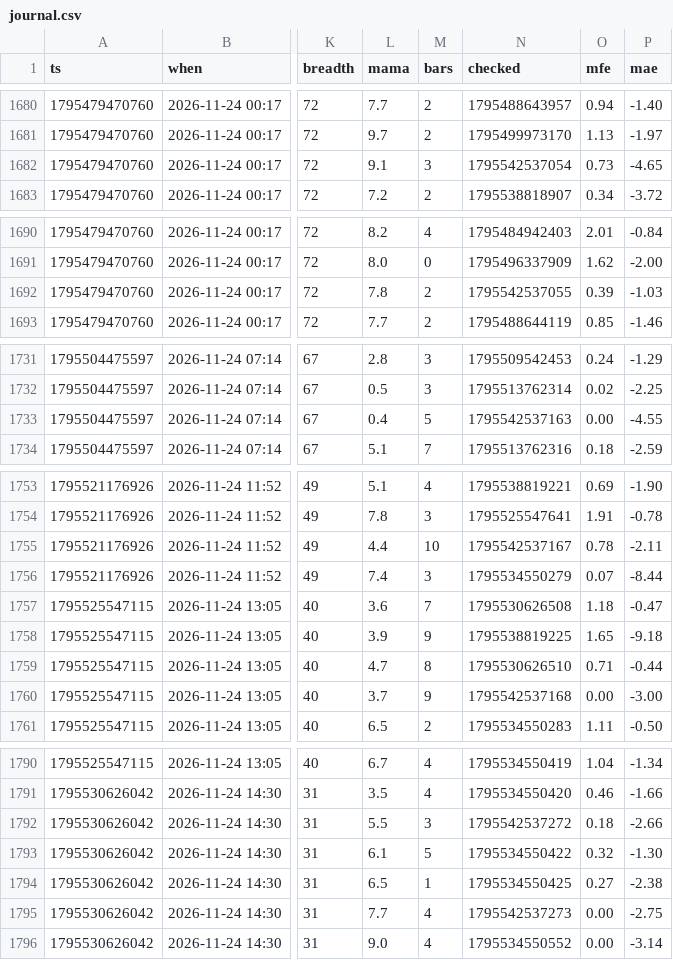
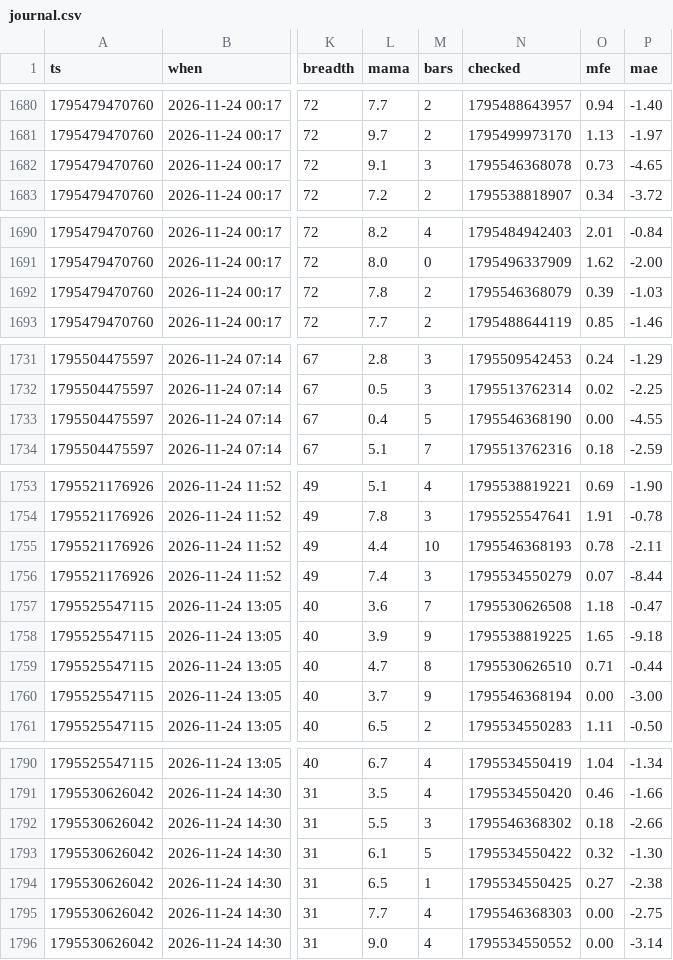
Before and after one commit to b3abderrahmane-lgtm/wissam, a CSV file: journal.csv, drawn as a sheet; only a part is shown, gaps mark what is left out; the diff covers the shown part only; the diff names each change by its address in the sheet, - before the commit and + after, or states it on an @@ line.

```diff
--- a/journal.csv
+++ b/journal.csv
-N1682 (checked): 1795542537054
+N1682 (checked): 1795546368078
-N1692 (checked): 1795542537055
+N1692 (checked): 1795546368079
-N1733 (checked): 1795542537163
+N1733 (checked): 1795546368190
-N1755 (checked): 1795542537167
+N1755 (checked): 1795546368193
-N1760 (checked): 1795542537168
+N1760 (checked): 1795546368194
-N1792 (checked): 1795542537272
+N1792 (checked): 1795546368302
-N1795 (checked): 1795542537273
+N1795 (checked): 1795546368303
```
Also changed, not shown: 1 added row and 60 edited cells elsewhere in this file.
